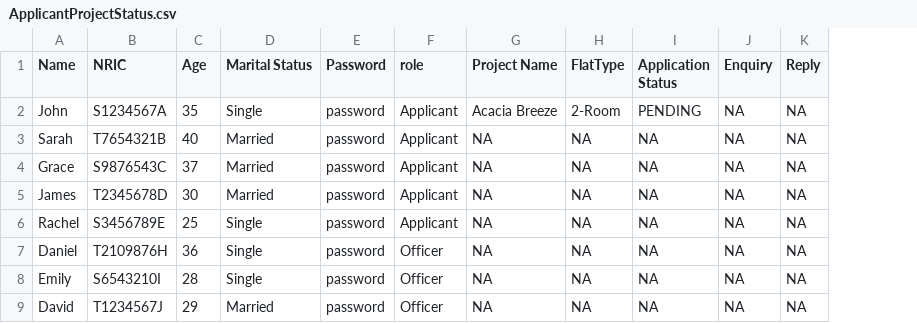
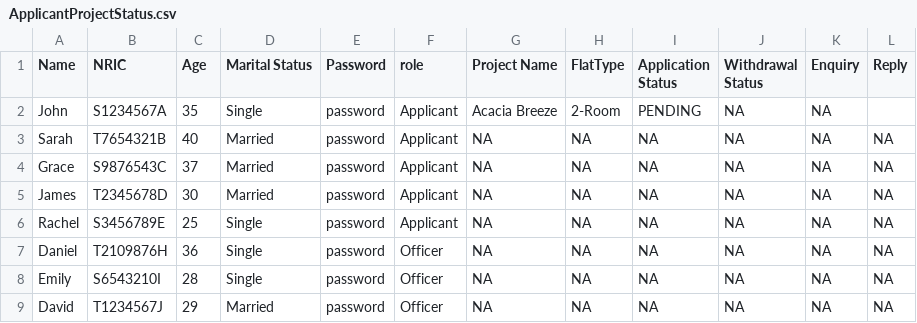
Before and after one commit to JmeMei/SC2002-BTO-Management-System-Project, a CSV file: BTOManagementSystem/Data/ApplicantProjectStatus.csv, drawn as a sheet; addresses are those after the commit; the diff names each change by its address in the sheet, - before the commit and + after, or states it on an @@ line.

Commit message:
Modified Applicant View, Controller and made changes to the ProjectStatusDAO to be the same logic as the rest of the DAOs. Applicant can now Withdraw Application and it will be reflected int the CSV.

```diff
--- a/BTOManagementSystem/Data/ApplicantProjectStatus.csv
+++ b/BTOManagementSystem/Data/ApplicantProjectStatus.csv
+column J (Withdrawal Status), rows 2-9: all NA
-L2 (Reply): NA
+L2 (Reply): (empty)
```
Also changed, not shown: 10 other files.
